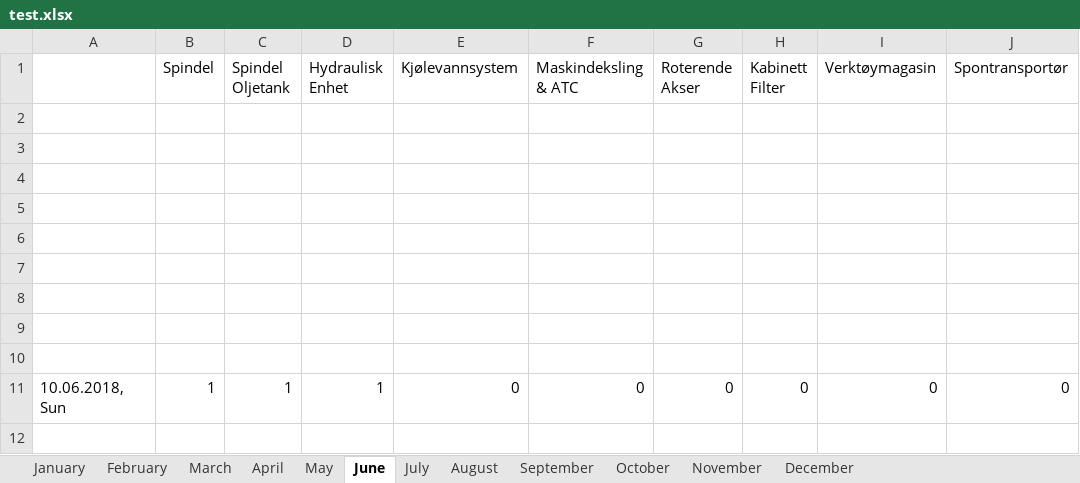
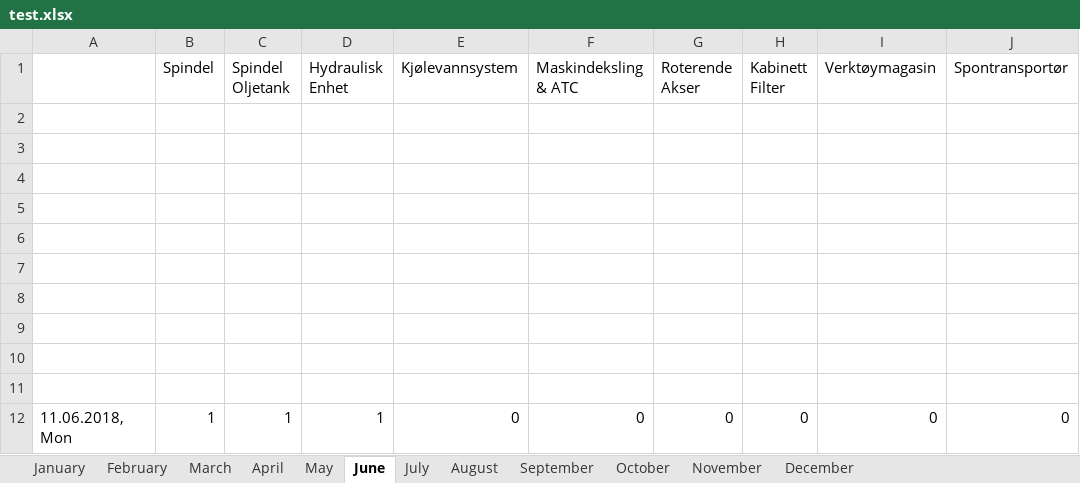
Before and after one commit to UniQueKakarot/TPV_Skjema, an Excel workbook: TPV_Source/test.xlsx, sheet June, drawn as a sheet; only a part is shown; values as stored, in another font and other column widths than the file's, no borders; addresses are those after the commit; rows hold the shown columns only; the diff names each change by its address in the sheet, - before the commit and + after, or states it on an @@ line.

```diff
--- a/TPV_Source/test.xlsx (sheet June)
+++ b/TPV_Source/test.xlsx (sheet June)
+row 11: (empty)
-A12: 10.06.2018, Sun
+A12: 11.06.2018, Mon
```
Also changed, not shown: 8 other files.
